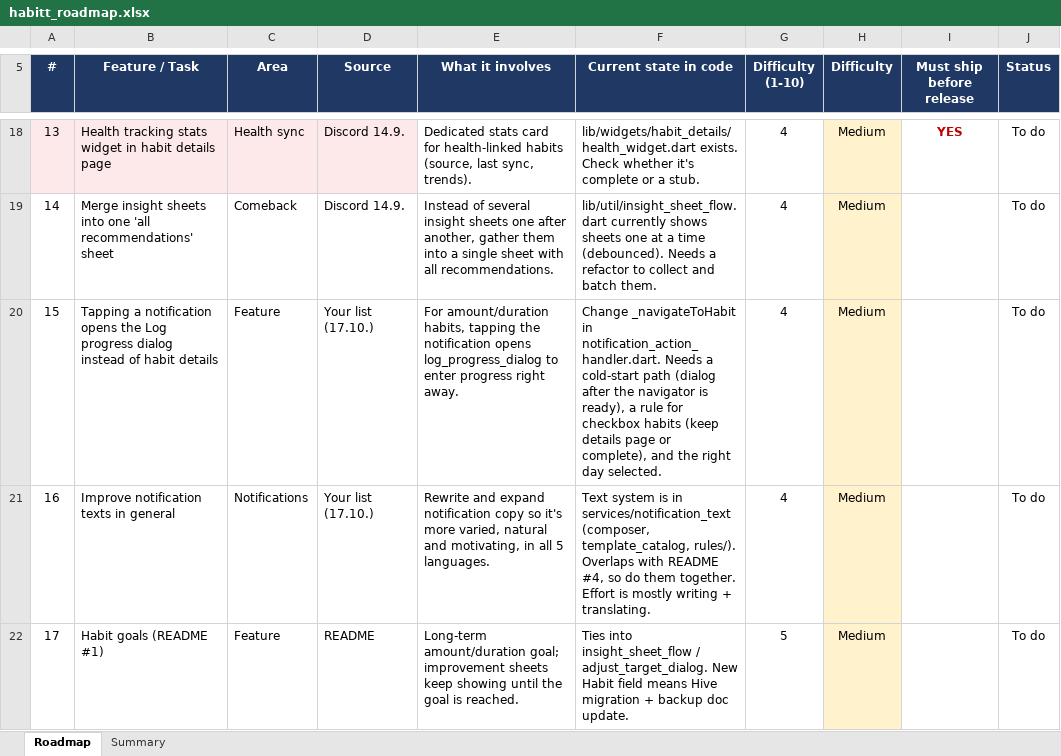
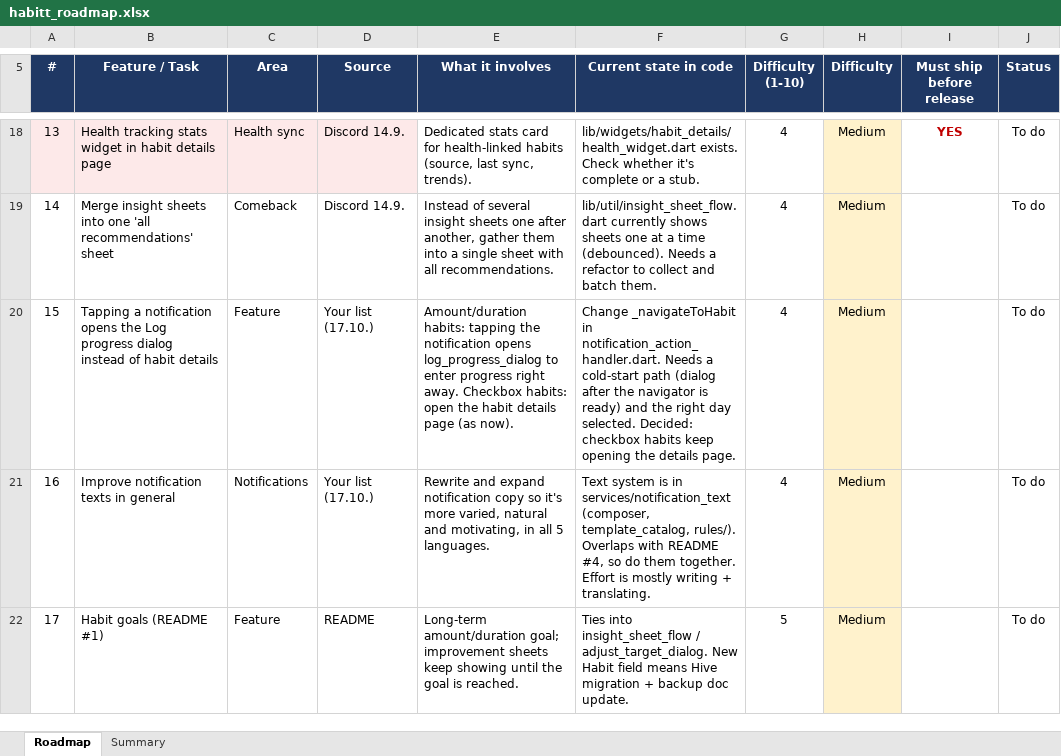
Before and after one commit to ashellz/habitt_v2, an Excel workbook: docs/habitt_roadmap.xlsx, sheet Roadmap, drawn as a sheet; only a part is shown, gaps mark what is left out; values as stored, in another font and other column widths than the file's, no borders; charts and pictures not drawn; the diff names each change by its address in the sheet, - before the commit and + after, or states it on an @@ line.

```diff
--- a/docs/habitt_roadmap.xlsx (sheet Roadmap)
+++ b/docs/habitt_roadmap.xlsx (sheet Roadmap)
-E20 (What it involves): For amount/duration habits, tapping the notification opens log_progress_dialog to enter progress right away.
+E20 (What it involves): Amount/duration habits: tapping the notification opens log_progress_dialog to enter progress right away. Checkbox habits: open the habit details page (as now).
-F20 (Current state in code): …navigator is ready), a rule for checkbox habits (keep details page or complete), and the right day selected.
+F20 (Current state in code): …navigator is ready) and the right day selected. Decided: checkbox habits keep opening the details page.
```
